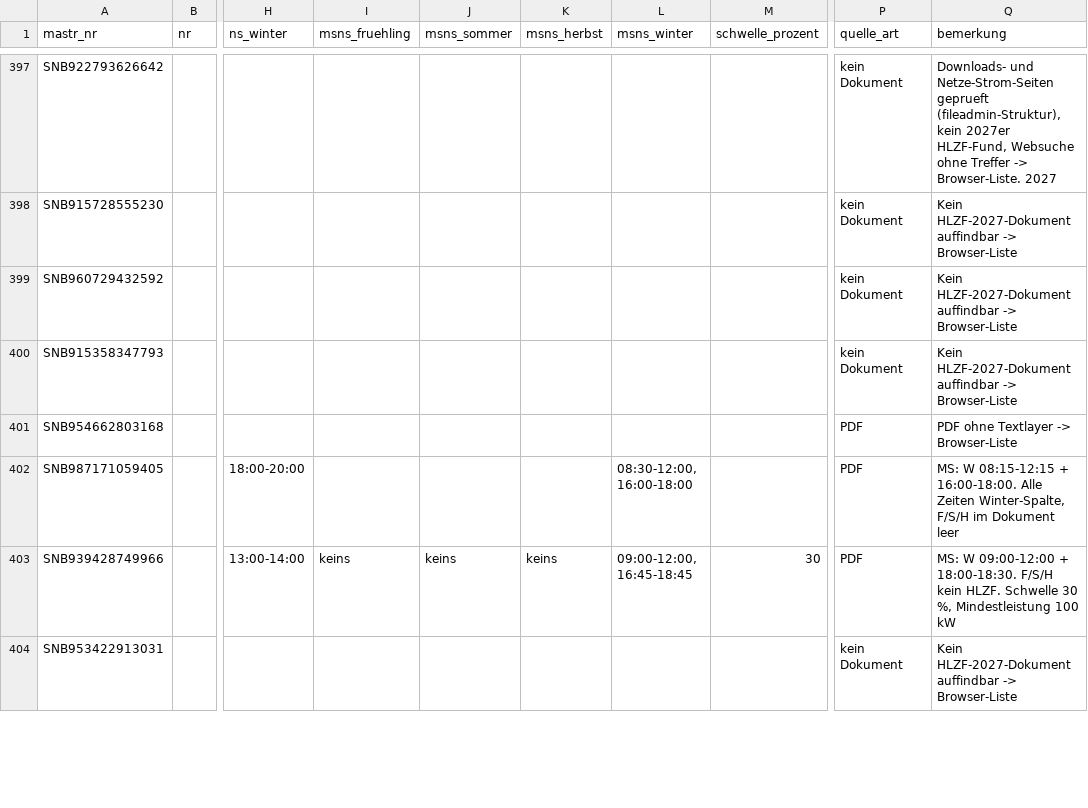
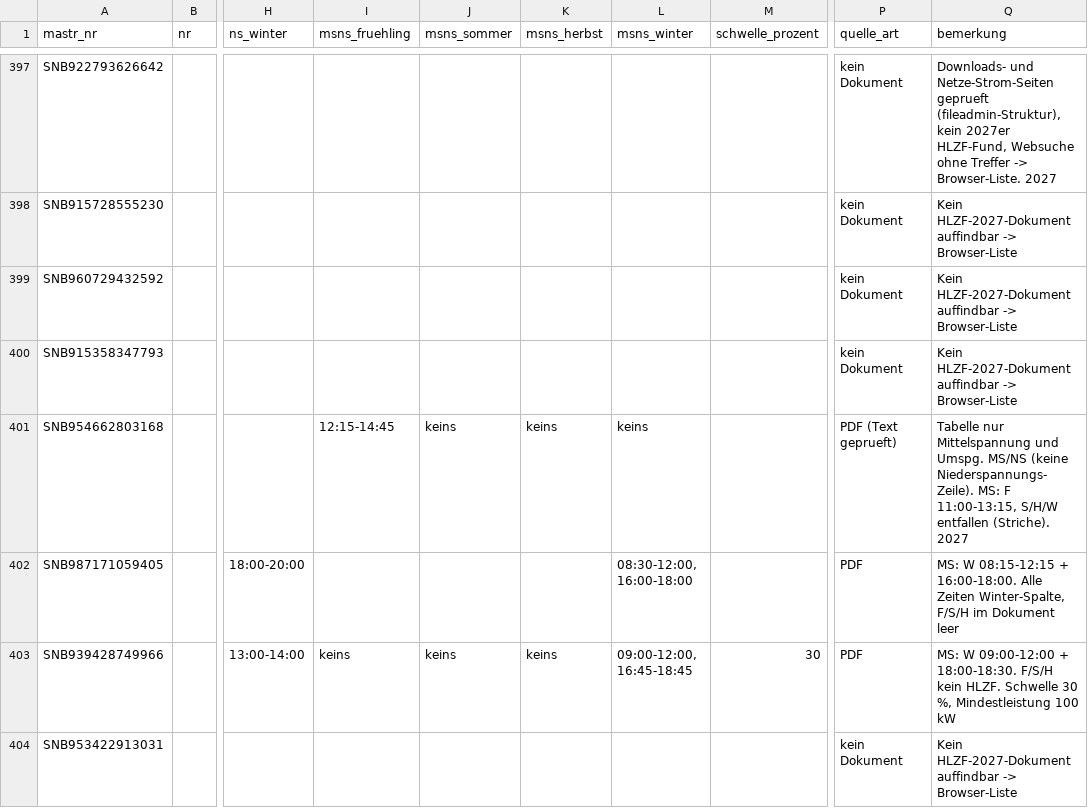
Before and after one commit to buelentd/netzentgelte-strom, a CSV file: ergebnis/hlzf/hlzf_2027_gelesen.csv, drawn as a sheet; only a part is shown, gaps mark what is left out; the diff covers the shown part only; the diff names each change by its address in the sheet, - before the commit and + after, or states it on an @@ line.

```diff
--- a/ergebnis/hlzf/hlzf_2027_gelesen.csv
+++ b/ergebnis/hlzf/hlzf_2027_gelesen.csv
-I401 (msns_fruehling): (empty)
+I401 (msns_fruehling): 12:15-14:45
-J401 (msns_sommer): (empty)
+J401 (msns_sommer): keins
-K401 (msns_herbst): (empty)
+K401 (msns_herbst): keins
-L401 (msns_winter): (empty)
+L401 (msns_winter): keins
-P401 (quelle_art): PDF
+P401 (quelle_art): PDF (Text geprueft)
-Q401 (bemerkung): PDF ohne Textlayer -> Browser-Liste
+Q401 (bemerkung): Tabelle nur Mittelspannung und Umspg. MS/NS (keine Niederspannungs-Zeile). MS: F 11:00-13:15, S/H/W entfallen (Striche). 2027
```
Also changed, not shown: 87 edited cells elsewhere in this file, 1 other file.
